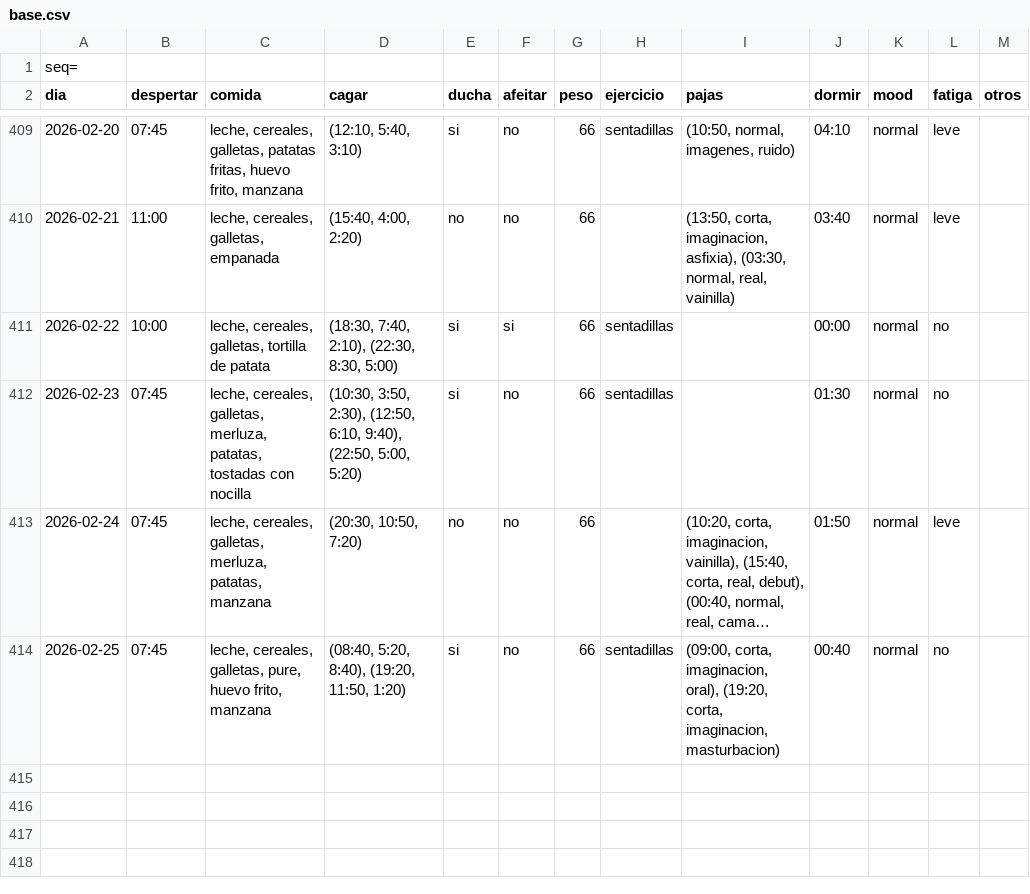
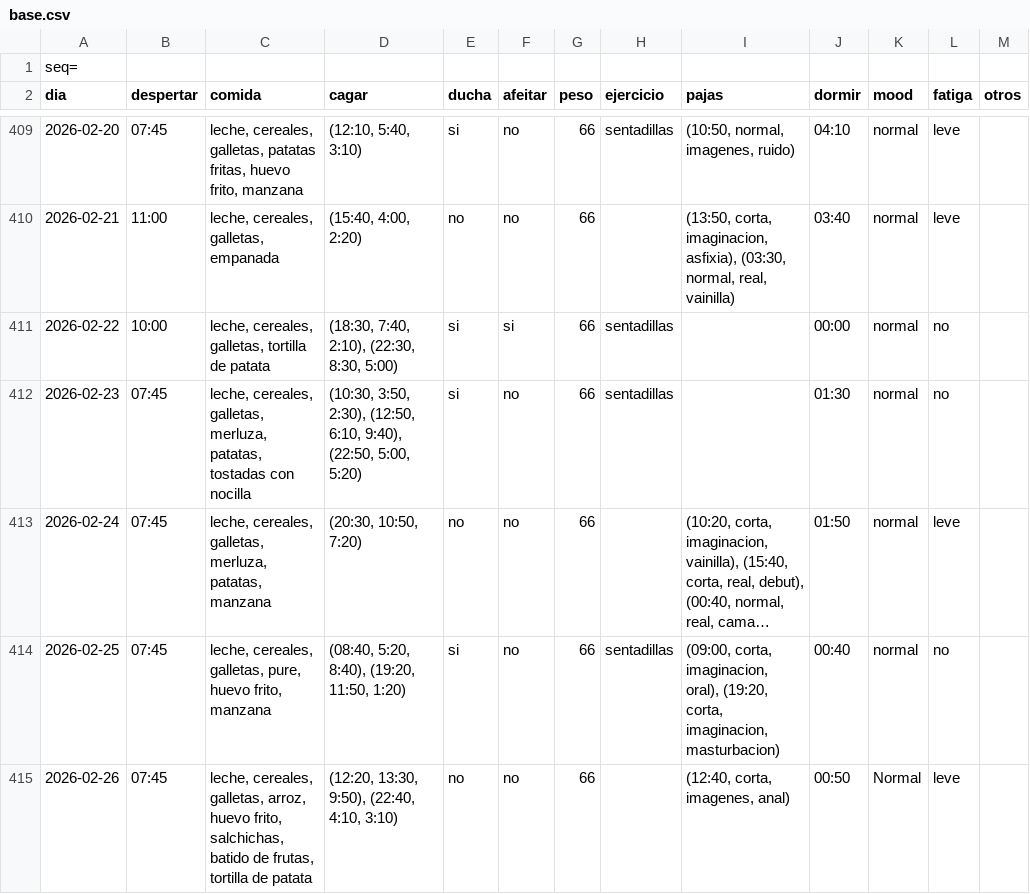
Before and after one commit to megabentilad/Estadisticas, a CSV file: docs/base.csv, drawn as a sheet; only a part is shown, gaps mark what is left out; long unchanged cells end in ….

Commit message:
Actualizar reporte diario

```diff
--- a/docs/base.csv
+++ b/docs/base.csv
@@ -414 +414,2 @@ dia;despertar;comida;cagar;ducha;afeitar;peso;ejercicio;pajas;dormir;mood;fatiga
 2026-02-25;07:45;leche, cereales, galletas, pure, huevo frito, manzana;(08:40, 5:20, 8:40), (19:20, 11:50, 1:20);si;no;66;sentadillas;(09:00, corta, imaginacion, oral), (19:20, corta, imaginacion, masturbacion);00:40;normal;no;
+2026-02-26;07:45;leche, cereales, galletas, arroz, huevo frito, salchichas, batido de frutas, tortilla de patata;(12:20, 13:30, 9:50), (22:40, 4:10, 3:10);no;no;66;;(12:40, corta, imagenes, anal);00:50;Normal;leve;
```
